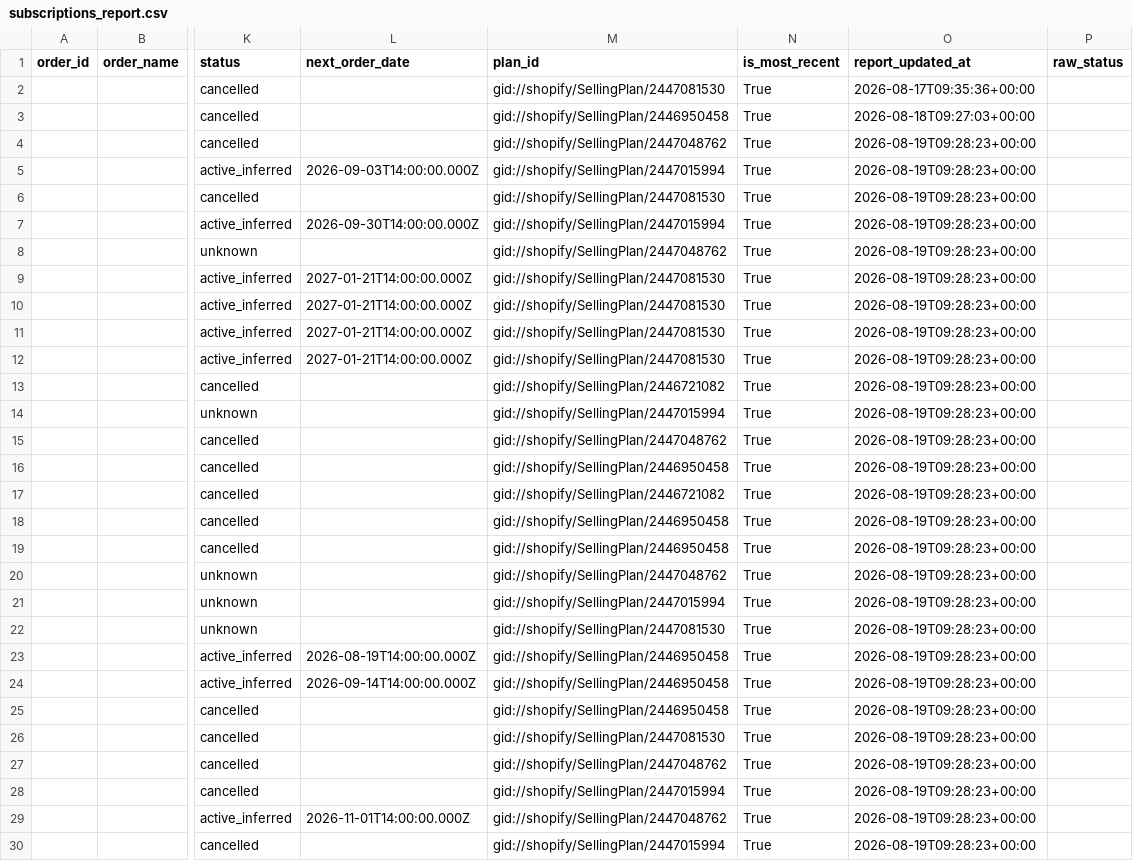
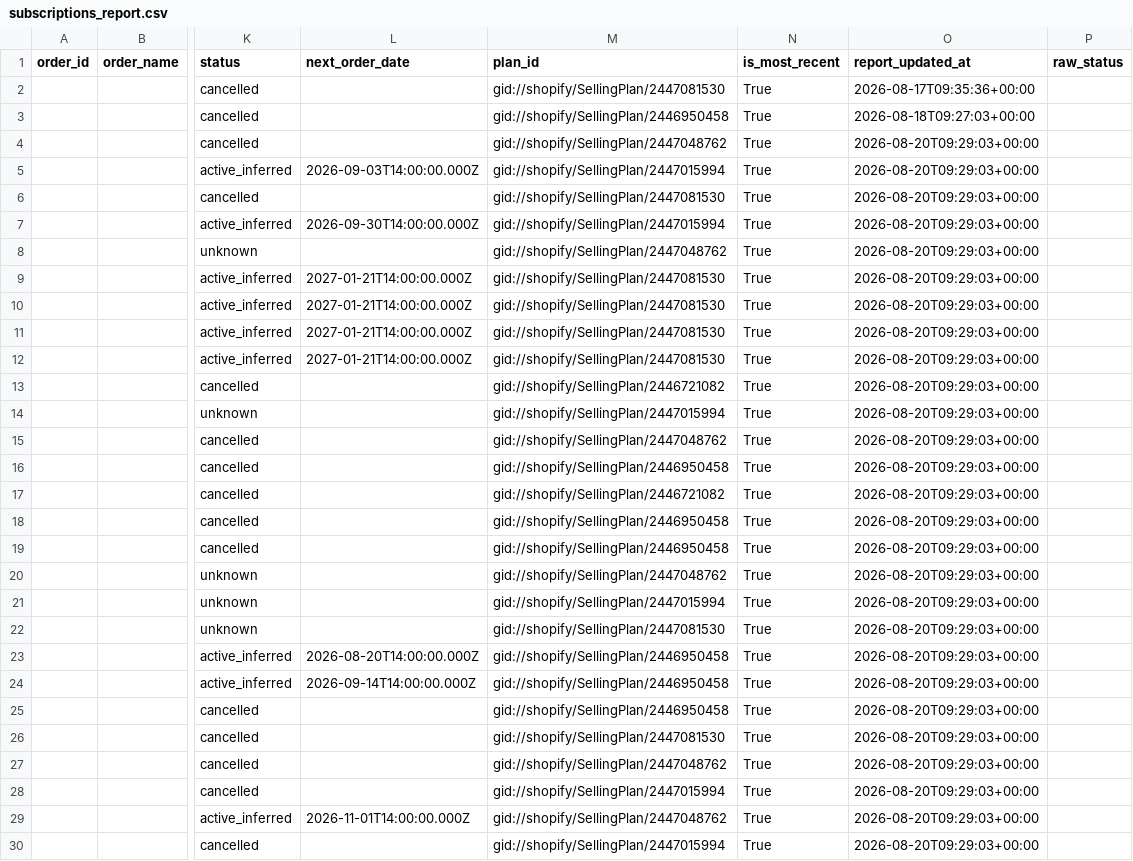
Before and after one commit to Equestrian-Labs-Dashboard/smartrr-shopify-report, a CSV file: data/subscriptions_report.csv, drawn as a sheet; only a part is shown, gaps mark what is left out; the diff covers the shown part only; the diff names each change by its address in the sheet, - before the commit and + after, or states it on an @@ line.

```diff
--- a/data/subscriptions_report.csv
+++ b/data/subscriptions_report.csv
-O4:O30 (report_updated_at): 2026-08-19T09:28:23+00:00
+O4:O30 (report_updated_at): 2026-08-20T09:29:03+00:00
-L23 (next_order_date): 2026-08-19T14:00:00.000Z
+L23 (next_order_date): 2026-08-20T14:00:00.000Z
```
Also changed, not shown: 169 edited cells elsewhere in this file, data/orders_report.csv, 3 other files.
